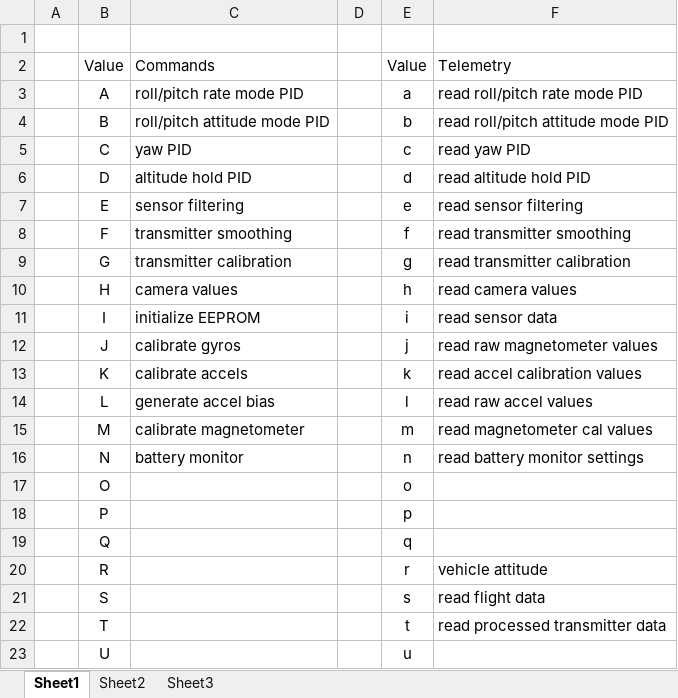
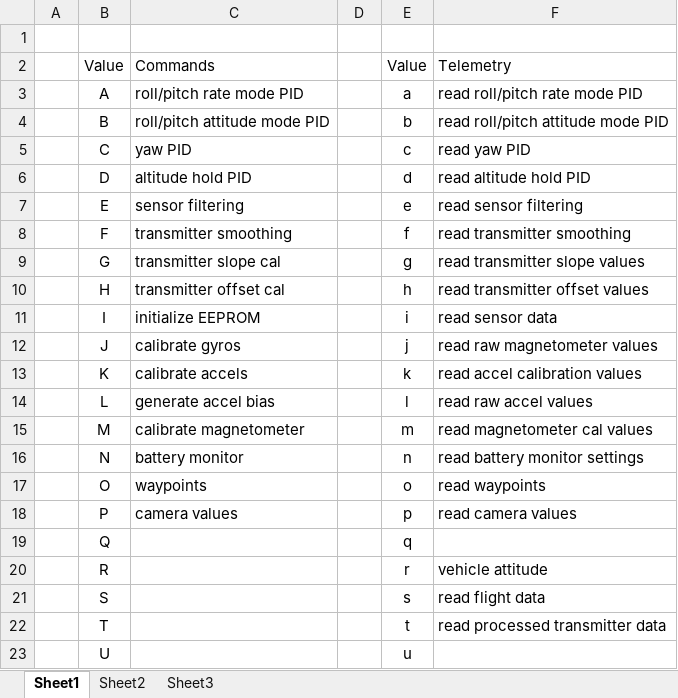
Before and after one commit to zap92/aeroquad, an Excel workbook: serial_ICD.xlsx, sheet Sheet1, drawn as a sheet; only a part is shown; values as stored, in another font and other column widths than the file's, no borders; the diff names each change by its address in the sheet, - before the commit and + after, or states it on an @@ line.

Commit message:
multiple bug fixes to serialComm for Configurator

```diff
--- a/serial_ICD.xlsx (sheet Sheet1)
+++ b/serial_ICD.xlsx (sheet Sheet1)
-C9: transmitter calibration
+C9: transmitter slope cal
-F9: read transmitter calibration
+F9: read transmitter slope values
-C10: camera values
+C10: transmitter offset cal
-F10: read camera values
+F10: read transmitter offset values
-C17: (empty)
+C17: waypoints
-F17: (empty)
+F17: read waypoints
-C18: (empty)
+C18: camera values
-F18: (empty)
+F18: read camera values
```
Also changed, not shown: 1 other file.
